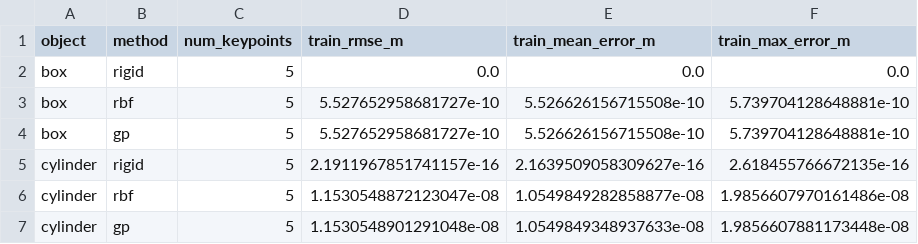
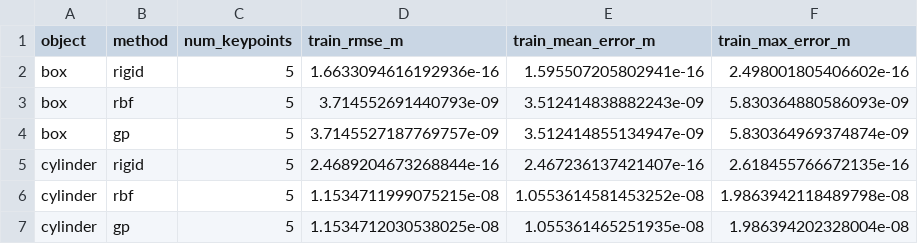
Before and after one commit to bk-poudel/TPTM, a CSV file: map_fit_report.csv, drawn as a sheet.

```diff
--- a/map_fit_report.csv
+++ b/map_fit_report.csv
@@ -1,7 +1,7 @@
 object,method,num_keypoints,train_rmse_m,train_mean_error_m,train_max_error_m
-box,rigid,5,0.0,0.0,0.0
-box,rbf,5,5.527652958681727e-10,5.526626156715508e-10,5.739704128648881e-10
-box,gp,5,5.527652958681727e-10,5.526626156715508e-10,5.739704128648881e-10
-cylinder,rigid,5,2.1911967851741157e-16,2.1639509058309627e-16,2.618455766672135e-16
-cylinder,rbf,5,1.1530548872123047e-08,1.0549849282858877e-08,1.9856607970161486e-08
-cylinder,gp,5,1.1530548901291048e-08,1.0549849348937633e-08,1.9856607881173448e-08
+box,rigid,5,1.6633094616192936e-16,1.595507205802941e-16,2.498001805406602e-16
+box,rbf,5,3.714552691440793e-09,3.512414838882243e-09,5.830364880586093e-09
+box,gp,5,3.7145527187769757e-09,3.512414855134947e-09,5.830364969374874e-09
+cylinder,rigid,5,2.4689204673268844e-16,2.467236137421407e-16,2.618455766672135e-16
+cylinder,rbf,5,1.1534711999075215e-08,1.0553614581453252e-08,1.9863942118489798e-08
+cylinder,gp,5,1.1534712030538025e-08,1.055361465251935e-08,1.986394202328004e-08
```
Also changed, not shown: 50 other files.
